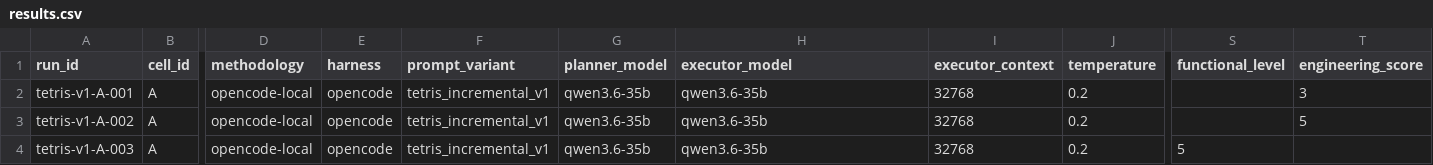
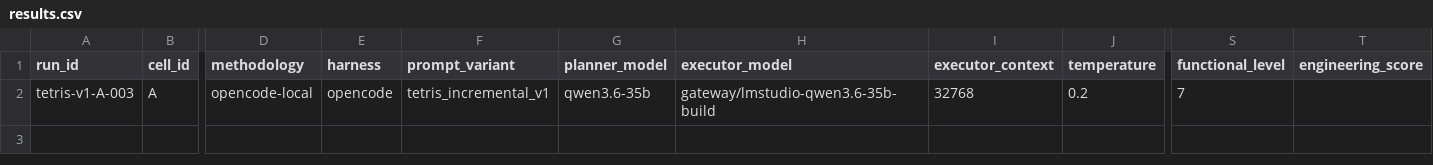
Before and after one commit to xmartlabs/sdlc-ml-python-harness-lab, a CSV file: benchmarks/tetris/results.csv, drawn as a sheet; only a part is shown, gaps mark what is left out; removed rows and columns are numbered as before the commit, all else as after; rows hold the shown columns only; the diff names each change by its address in the sheet, - before the commit and + after, or states it on an @@ line.

Commit message:
bench: close tetris-v1-A-003 (score=7/10, interventions=0)

```diff
--- a/benchmarks/tetris/results.csv
+++ b/benchmarks/tetris/results.csv
-row 2: tetris-v1-A-001 | A | opencode-local | opencode | tetris_incremental_v1 | qwen3.6-35b | qwen3.6-35b | 32768 | 0.2 |  | 3
-row 3: tetris-v1-A-002 | A | opencode-local | opencode | tetris_incremental_v1 | qwen3.6-35b | qwen3.6-35b | 32768 | 0.2 |  | 5
-H2 (executor_model): qwen3.6-35b
+H2 (executor_model): gateway/lmstudio-qwen3.6-35b-build
-S2 (functional_level): 5
+S2 (functional_level): 7
```
Also changed, not shown: 6 other files.
